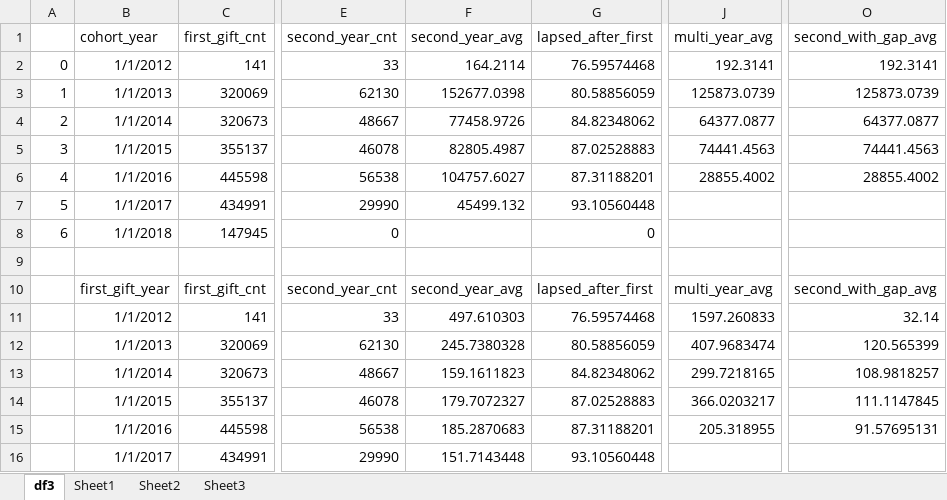
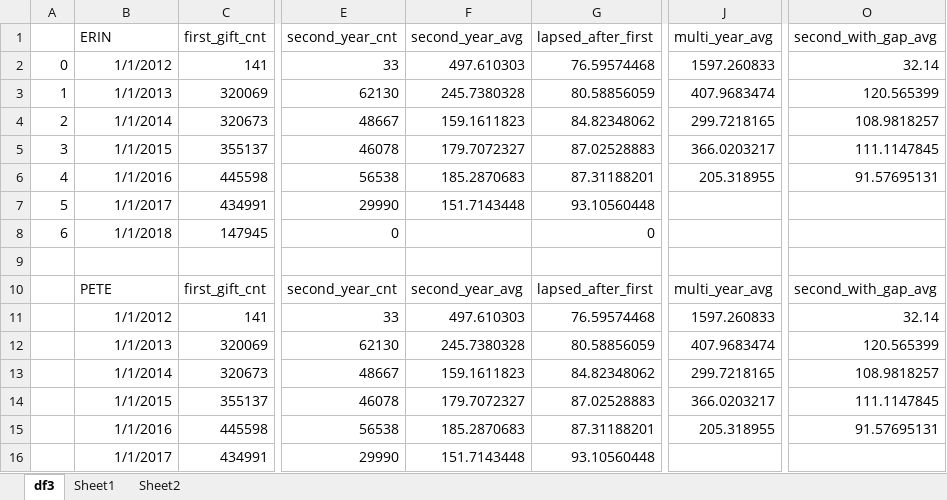
Before and after one commit to erinmarieanderson/donations, an Excel workbook: notebooks/df3.xlsx, sheet df3, drawn as a sheet; only a part is shown, gaps mark what is left out; values as stored, in another font and other column widths than the file's, no borders; conditional formats not drawn; the diff covers the shown part only; the diff names each change by its address in the sheet, - before the commit and + after, or states it on an @@ line.

Commit message:
adding spreadsheets with cohort analysis

```diff
--- a/notebooks/df3.xlsx (sheet df3)
+++ b/notebooks/df3.xlsx (sheet df3)
-sheet tab: Sheet3
-B1: cohort_year
+B1: ERIN
-F2 (second_year_avg): 164.2114
+F2 (second_year_avg): 497.610303
-J2 (multi_year_avg): 192.3141
+J2 (multi_year_avg): 1597.260833
-O2 (second_with_gap_avg): 192.3141
+O2 (second_with_gap_avg): 32.14
-F3 (second_year_avg): 152677.0398
+F3 (second_year_avg): 245.7380328
-J3 (multi_year_avg): 125873.0739
+J3 (multi_year_avg): 407.9683474
-O3 (second_with_gap_avg): 125873.0739
+O3 (second_with_gap_avg): 120.565399
-F4 (second_year_avg): 77458.9726
+F4 (second_year_avg): 159.1611823
-J4 (multi_year_avg): 64377.0877
+J4 (multi_year_avg): 299.7218165
-O4 (second_with_gap_avg): 64377.0877
+O4 (second_with_gap_avg): 108.9818257
-F5 (second_year_avg): 82805.4987
+F5 (second_year_avg): 179.7072327
-J5 (multi_year_avg): 74441.4563
+J5 (multi_year_avg): 366.0203217
-O5 (second_with_gap_avg): 74441.4563
+O5 (second_with_gap_avg): 111.1147845
-F6 (second_year_avg): 104757.6027
+F6 (second_year_avg): 185.2870683
-J6 (multi_year_avg): 28855.4002
+J6 (multi_year_avg): 205.318955
-O6 (second_with_gap_avg): 28855.4002
+O6 (second_with_gap_avg): 91.57695131
-F7 (second_year_avg): 45499.132
+F7 (second_year_avg): 151.7143448
-B10 (ERIN): first_gift_year
+B10 (ERIN): PETE
```
Also changed, not shown: 1 added row and 23 edited cells elsewhere in this sheet, 3 other files.
